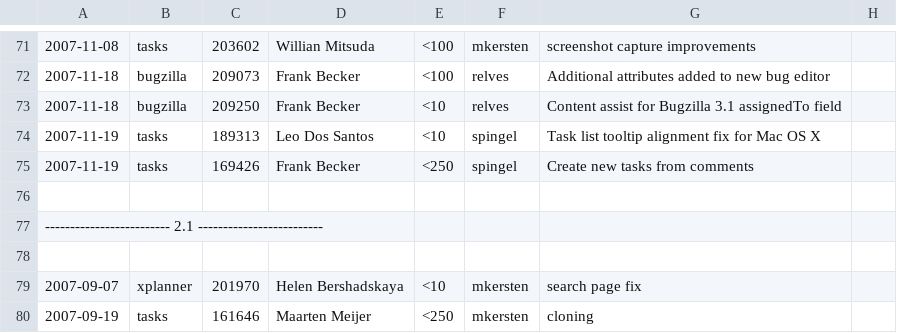
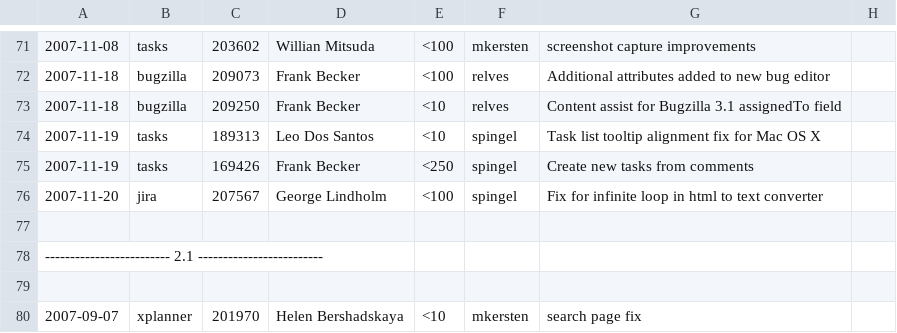
Before and after one commit to eclipse-mylyn/mylyn-website, a CSV file: doc/mylyn-iplog.csv, drawn as a sheet; only a part is shown, gaps mark what is left out; the shorter side is filled out with more unchanged rows; the diff names each change by its address in the sheet, - before the commit and + after, or states it on an @@ line.

Commit message:
NEW - bug 207567: HTML2Text reader get stuck in infinite loop https://bugs.eclipse.org/bugs/show_bug.cgi?id=207567

```diff
--- a/doc/mylyn-iplog.csv
+++ b/doc/mylyn-iplog.csv
+row 76: 2007-11-20 | jira | 207567 | George Lindholm | <100 | spingel | Fix for infinite loop in html to text converter
```
